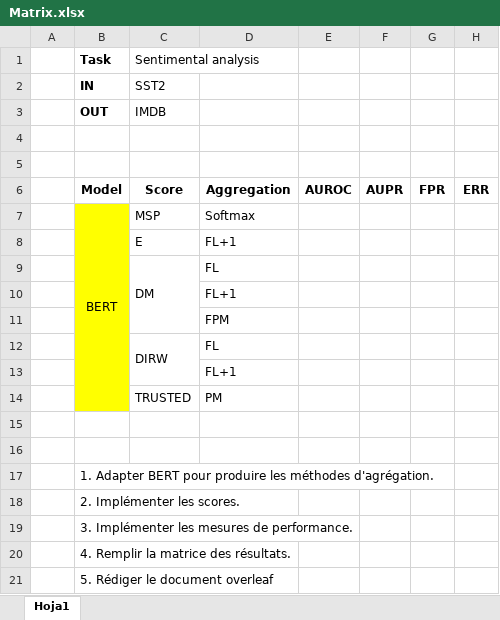
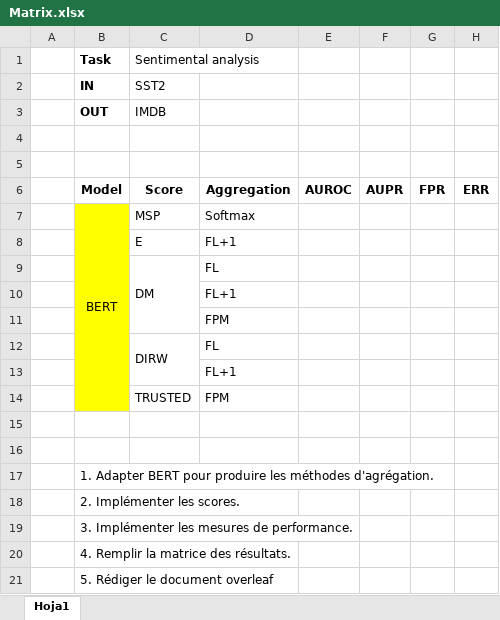
Before and after one commit to AurelieNgalula/OOD_NLP, an Excel workbook: Matrix.xlsx, sheet Hoja1, drawn as a sheet; values as stored, in another font and other column widths than the file's, no borders; the diff names each change by its address in the sheet, - before the commit and + after, or states it on an @@ line.

Commit message:
Excel and BERT features functions

```diff
--- a/Matrix.xlsx (sheet Hoja1)
+++ b/Matrix.xlsx (sheet Hoja1)
-D14: PM
+D14: FPM
```
Also changed, not shown: 1 other file.
